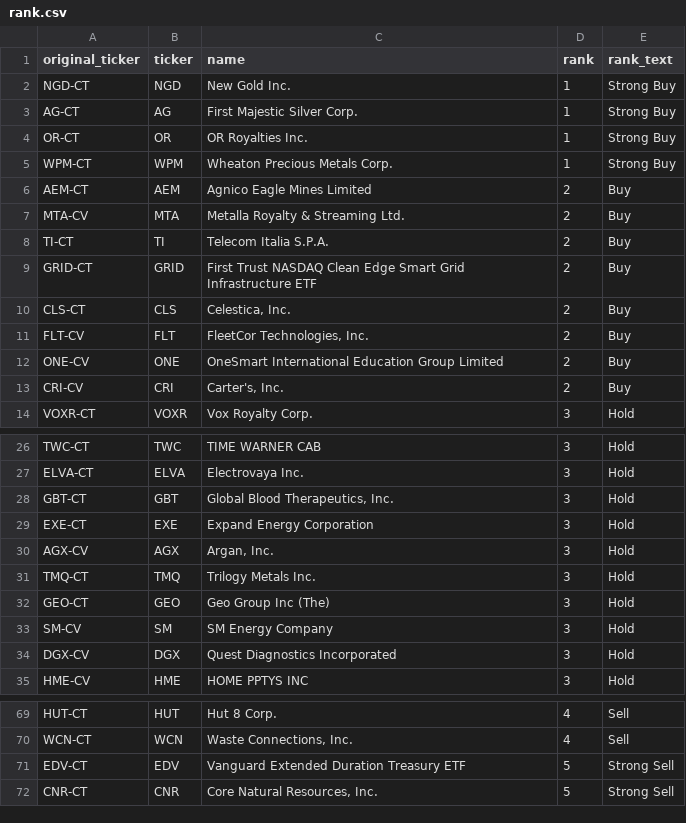
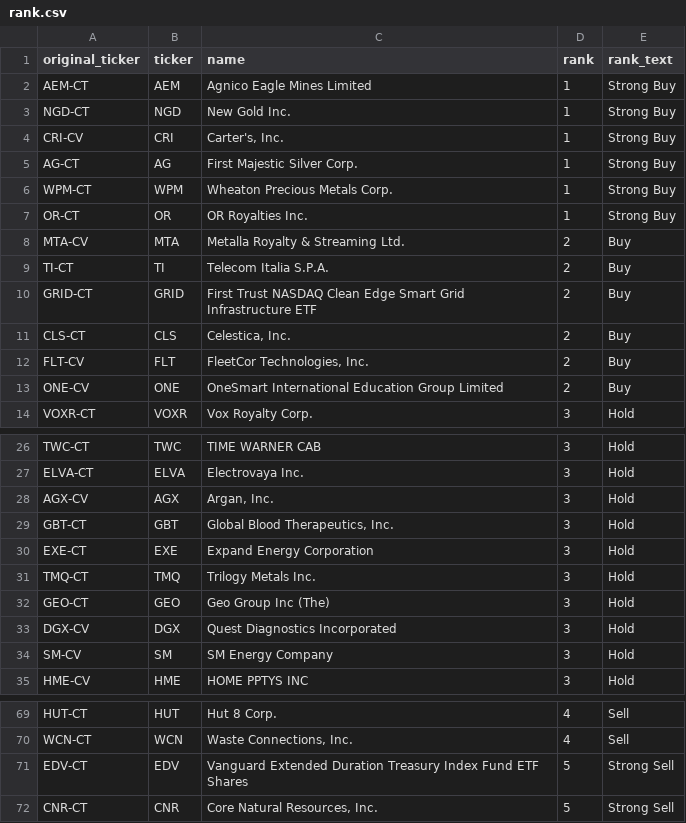
Before and after one commit to MohamedBilelBesbes/zacks, a CSV file: rank.csv, drawn as a sheet; only a part is shown, gaps mark what is left out.

Commit message:
Update for March 2nd, 2026

```diff
--- a/rank.csv
+++ b/rank.csv
@@ -1,7 +1,8 @@
 original_ticker,ticker,name,rank,rank_text
+AEM-CT,AEM,Agnico Eagle Mines Limited,1,Strong Buy
 NGD-CT,NGD,New Gold Inc.,1,Strong Buy
+CRI-CV,CRI,"Carter's, Inc.",1,Strong Buy
 AG-CT,AG,First Majestic Silver Corp.,1,Strong Buy
+WPM-CT,WPM,Wheaton Precious Metals Corp.,1,Strong Buy
 OR-CT,OR,OR Royalties Inc.,1,Strong Buy
-WPM-CT,WPM,Wheaton Precious Metals Corp.,1,Strong Buy
-AEM-CT,AEM,Agnico Eagle Mines Limited,2,Buy
 MTA-CV,MTA,Metalla Royalty & Streaming Ltd.,2,Buy
@@ -12,3 +13,2 @@ FLT-CV,FLT,"FleetCor Technologies, Inc.",2,Buy
 ONE-CV,ONE,OneSmart International Education Group Limited,2,Buy
-CRI-CV,CRI,"Carter's, Inc.",2,Buy
 VOXR-CT,VOXR,Vox Royalty Corp.,3,Hold
@@ -27,9 +27,9 @@ TWC-CT,TWC,TIME WARNER CAB,3,Hold
 ELVA-CT,ELVA,Electrovaya Inc.,3,Hold
+AGX-CV,AGX,"Argan, Inc.",3,Hold
 GBT-CT,GBT,"Global Blood Therapeutics, Inc.",3,Hold
 EXE-CT,EXE,Expand Energy Corporation,3,Hold
-AGX-CV,AGX,"Argan, Inc.",3,Hold
 TMQ-CT,TMQ,Trilogy Metals Inc.,3,Hold
 GEO-CT,GEO,Geo Group Inc (The),3,Hold
+DGX-CV,DGX,Quest Diagnostics Incorporated,3,Hold
 SM-CV,SM,SM Energy Company,3,Hold
-DGX-CV,DGX,Quest Diagnostics Incorporated,3,Hold
 HME-CV,HME,HOME PPTYS INC,3,Hold
@@ -70,3 +70,3 @@ HUT-CT,HUT,Hut 8 Corp.,4,Sell
 WCN-CT,WCN,"Waste Connections, Inc.",4,Sell
-EDV-CT,EDV,Vanguard Extended Duration Treasury ETF,5,Strong Sell
+EDV-CT,EDV,Vanguard Extended Duration Treasury Index Fund ETF Shares,5,Strong Sell
 CNR-CT,CNR,"Core Natural Resources, Inc.",5,Strong Sell
```
